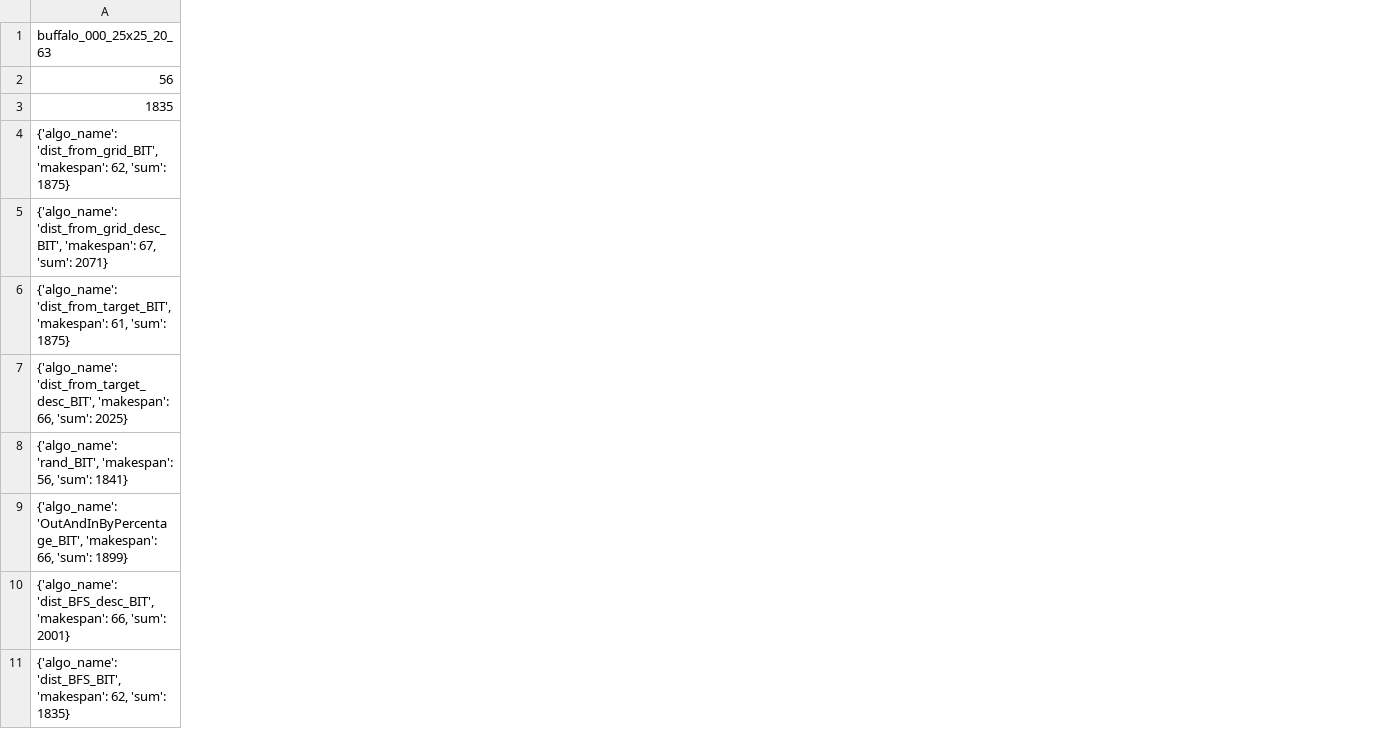
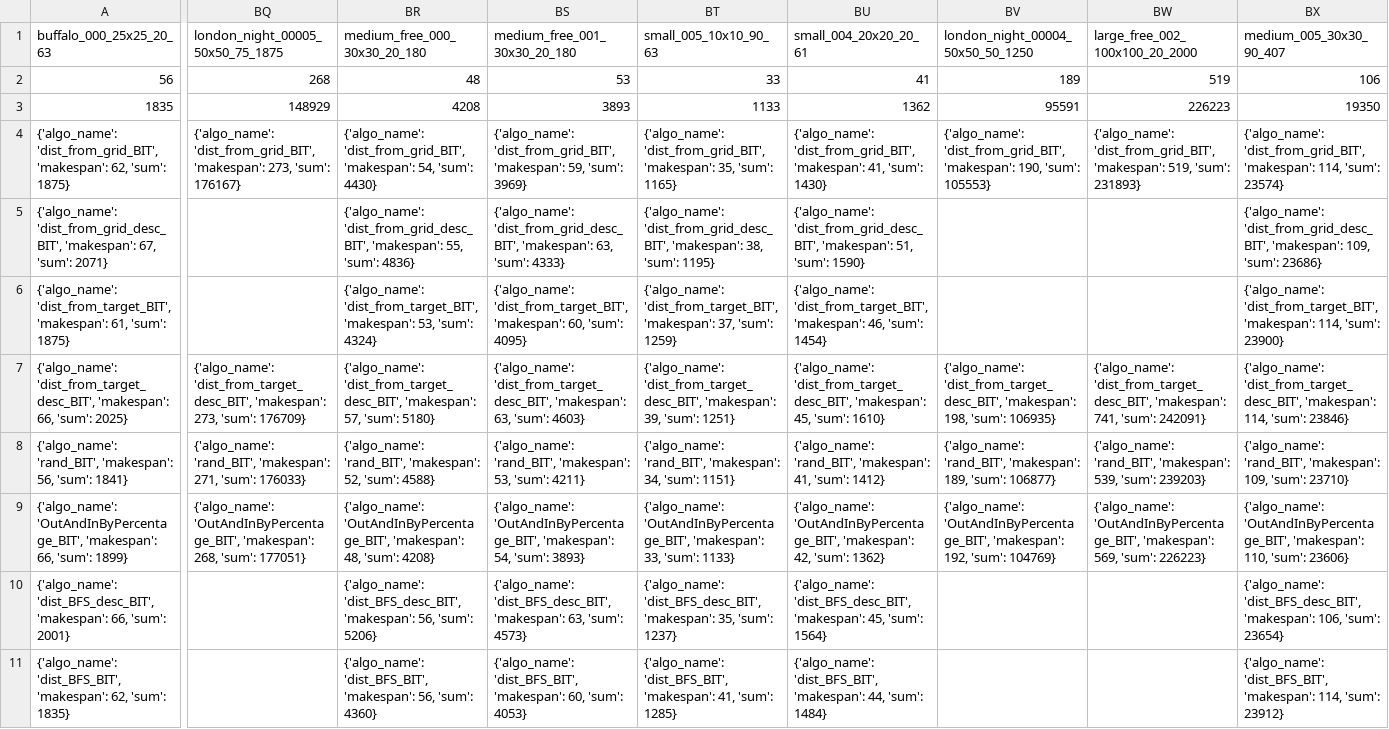
Before and after one commit to Ysommer/SoGC2021_tech, a CSV file: results_table.csv, drawn as a sheet; only a part is shown, gaps mark what is left out; the diff covers the shown part only; the diff names each change by its address in the sheet, - before the commit and + after, or states it on an @@ line.

Commit message:
update table

```diff
--- a/results_table.csv
+++ b/results_table.csv
+column BQ (london_night_00005_50x50_75_1875), rows 2-9: 268 | 148929 | {'algo_name': 'dist_from_grid_BIT', 'makespan': 273, 'sum': 176167} |  |  | {'algo_name': 'dist_from_target_desc_BIT', 'makespan': 273, 'sum': 176709} | {'algo_name': 'rand_BIT', 'makespan': 271, 'sum': 176033} | {'algo_name': 'OutAndInByPercentage_BIT', 'makespan': 268, 'sum': 177051}
+column BR (medium_free_000_30x30_20_180), rows 2-11: 48 | 4208 | {'algo_name': 'dist_from_grid_BIT', 'makespan': 54, 'sum': 4430} | {'algo_name': 'dist_from_grid_desc_BIT', 'makespan': 55, 'sum': 4836} | {'algo_name': 'dist_from_target_BIT', 'makespan': 53, 'sum': 4324} | {'algo_name': 'dist_from_target_desc_BIT', 'makespan': 57, 'sum': 5180} | {'algo_name': 'rand_BIT', 'makespan': 52, 'sum': 4588} | {'algo_name': 'OutAndInByPercentage_BIT', 'makespan': 48, 'sum': 4208} | {'algo_name': 'dist_BFS_desc_BIT', 'makespan': 56, 'sum': 5206} | {'algo_name': 'dist_BFS_BIT', 'makespan': 56, 'sum': 4360}
+column BS (medium_free_001_30x30_20_180), rows 2-11: 53 | 3893 | {'algo_name': 'dist_from_grid_BIT', 'makespan': 59, 'sum': 3969} | {'algo_name': 'dist_from_grid_desc_BIT', 'makespan': 63, 'sum': 4333} | {'algo_name': 'dist_from_target_BIT', 'makespan': 60, 'sum': 4095} | {'algo_name': 'dist_from_target_desc_BIT', 'makespan': 63, 'sum': 4603} | {'algo_name': 'rand_BIT', 'makespan': 53, 'sum': 4211} | {'algo_name': 'OutAndInByPercentage_BIT', 'makespan': 54, 'sum': 3893} | {'algo_name': 'dist_BFS_desc_BIT', 'makespan': 63, 'sum': 4573} | {'algo_name': 'dist_BFS_BIT', 'makespan': 60, 'sum': 4053}
+column BT (small_005_10x10_90_63), rows 2-11: 33 | 1133 | {'algo_name': 'dist_from_grid_BIT', 'makespan': 35, 'sum': 1165} | {'algo_name': 'dist_from_grid_desc_BIT', 'makespan': 38, 'sum': 1195} | {'algo_name': 'dist_from_target_BIT', 'makespan': 37, 'sum': 1259} | {'algo_name': 'dist_from_target_desc_BIT', 'makespan': 39, 'sum': 1251} | {'algo_name': 'rand_BIT', 'makespan': 34, 'sum': 1151} | {'algo_name': 'OutAndInByPercentage_BIT', 'makespan': 33, 'sum': 1133} | {'algo_name': 'dist_BFS_desc_BIT', 'makespan': 35, 'sum': 1237} | {'algo_name': 'dist_BFS_BIT', 'makespan': 41, 'sum': 1285}
+column BU (small_004_20x20_20_61), rows 2-11: 41 | 1362 | {'algo_name': 'dist_from_grid_BIT', 'makespan': 41, 'sum': 1430} | {'algo_name': 'dist_from_grid_desc_BIT', 'makespan': 51, 'sum': 1590} | {'algo_name': 'dist_from_target_BIT', 'makespan': 46, 'sum': 1454} | {'algo_name': 'dist_from_target_desc_BIT', 'makespan': 45, 'sum': 1610} | {'algo_name': 'rand_BIT', 'makespan': 41, 'sum': 1412} | {'algo_name': 'OutAndInByPercentage_BIT', 'makespan': 42, 'sum': 1362} | {'algo_name': 'dist_BFS_desc_BIT', 'makespan': 45, 'sum': 1564} | {'algo_name': 'dist_BFS_BIT', 'makespan': 44, 'sum': 1484}
+column BV (london_night_00004_50x50_50_1250), rows 2-9: 189 | 95591 | {'algo_name': 'dist_from_grid_BIT', 'makespan': 190, 'sum': 105553} |  |  | {'algo_name': 'dist_from_target_desc_BIT', 'makespan': 198, 'sum': 106935} | {'algo_name': 'rand_BIT', 'makespan': 189, 'sum': 106877} | {'algo_name': 'OutAndInByPercentage_BIT', 'makespan': 192, 'sum': 104769}
+column BW (large_free_002_100x100_20_2000), rows 2-9: 519 | 226223 | {'algo_name': 'dist_from_grid_BIT', 'makespan': 519, 'sum': 231893} |  |  | {'algo_name': 'dist_from_target_desc_BIT', 'makespan': 741, 'sum': 242091} | {'algo_name': 'rand_BIT', 'makespan': 539, 'sum': 239203} | {'algo_name': 'OutAndInByPercentage_BIT', 'makespan': 569, 'sum': 226223}
+column BX (medium_005_30x30_90_407), rows 2-11: 106 | 19350 | {'algo_name': 'dist_from_grid_BIT', 'makespan': 114, 'sum': 23574} | {'algo_name': 'dist_from_grid_desc_BIT', 'makespan': 109, 'sum': 23686} | {'algo_name': 'dist_from_target_BIT', 'makespan': 114, 'sum': 23900} | {'algo_name': 'dist_from_target_desc_BIT', 'makespan': 114, 'sum': 23846} | {'algo_name': 'rand_BIT', 'makespan': 109, 'sum': 23710} | {'algo_name': 'OutAndInByPercentage_BIT', 'makespan': 110, 'sum': 23606} | {'algo_name': 'dist_BFS_desc_BIT', 'makespan': 106, 'sum': 23654} | {'algo_name': 'dist_BFS_BIT', 'makespan': 114, 'sum': 23912}
```
Also changed, not shown: 4 added columns and 7 edited cells elsewhere in this file, 1 other file.
